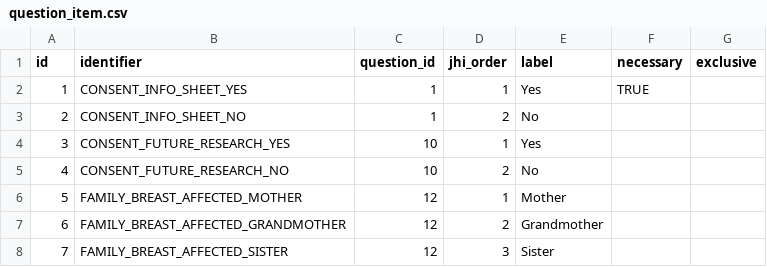
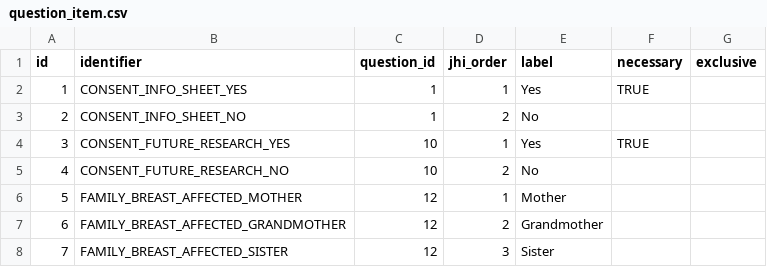
Before and after one commit to Xiaoxue-Zheng/bcra, a CSV file: application/src/main/resources/config/liquibase/questionnaires/question_item.csv, drawn as a sheet; only a part is shown.

```diff
--- a/application/src/main/resources/config/liquibase/questionnaires/question_item.csv
+++ b/application/src/main/resources/config/liquibase/questionnaires/question_item.csv
@@ -3,3 +3,3 @@ id,identifier,question_id,jhi_order,label,necessary,exclusive
 2,CONSENT_INFO_SHEET_NO,1,2,No,,
-3,CONSENT_FUTURE_RESEARCH_YES,10,1,Yes,,
+3,CONSENT_FUTURE_RESEARCH_YES,10,1,Yes,TRUE,
 4,CONSENT_FUTURE_RESEARCH_NO,10,2,No,,
```
Also changed, not shown: 32 other files.
